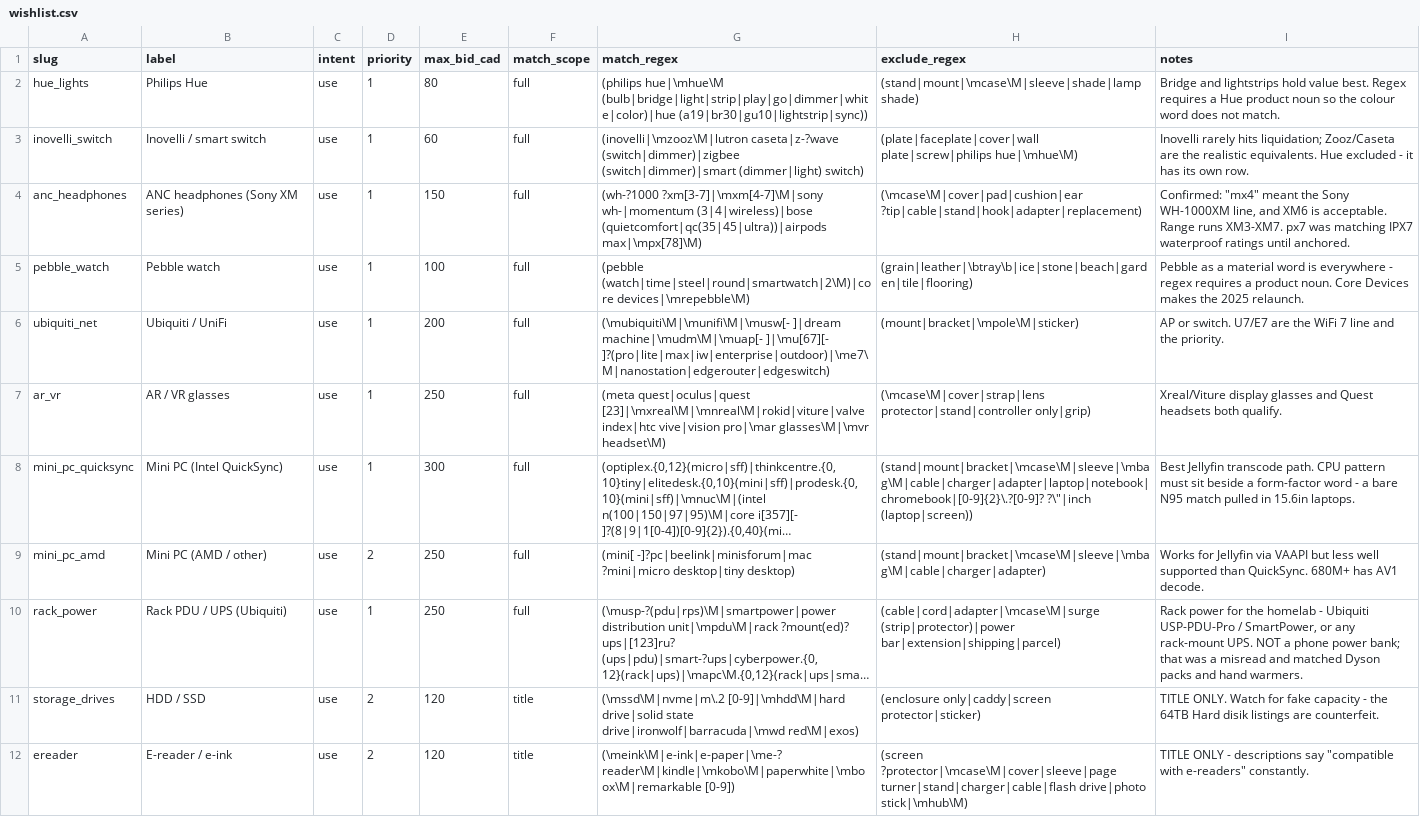
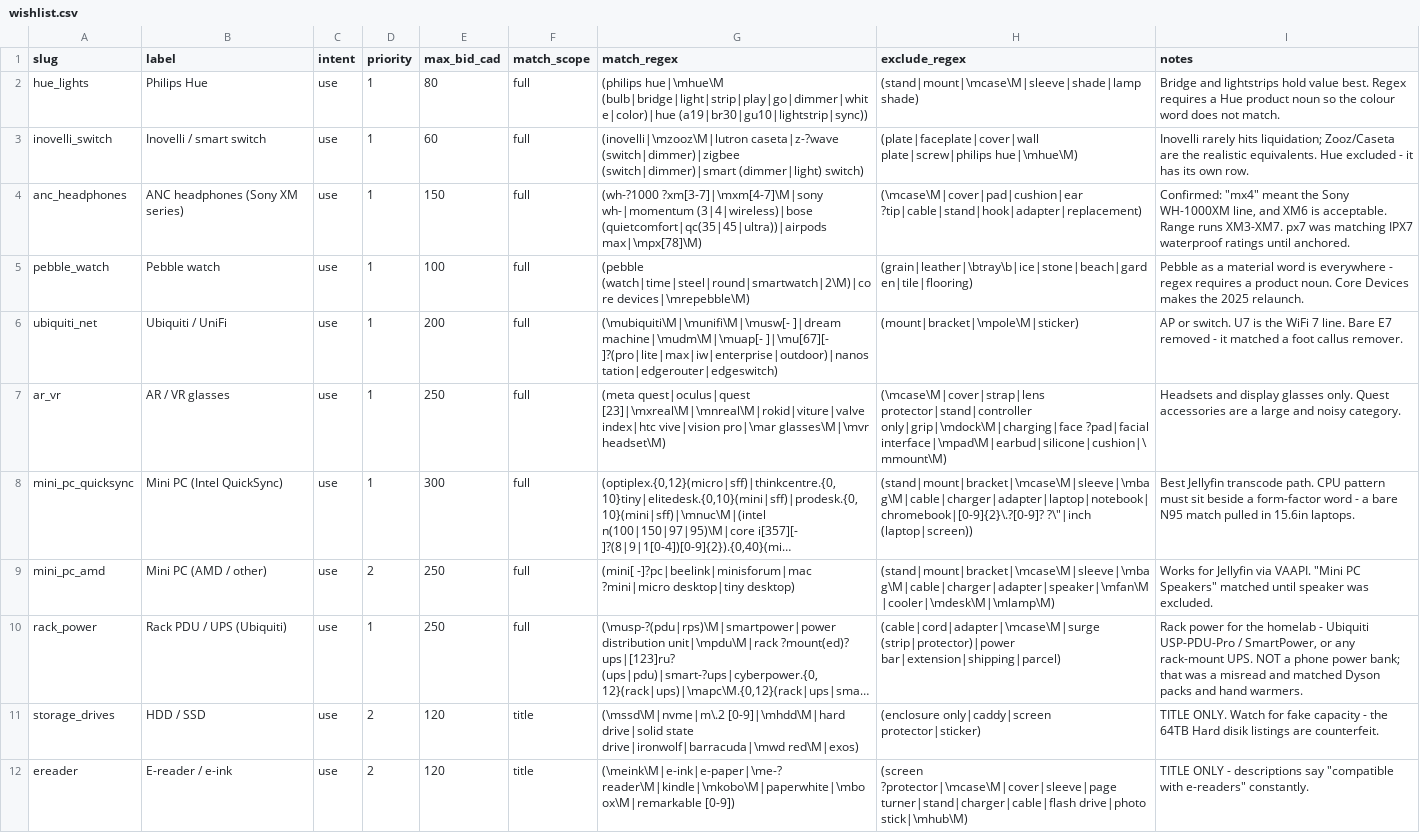
Before and after one commit to greenmushrooms/bargin_sort, a CSV file: data__bargin_sort/seeds/wishlist.csv, drawn as a sheet; only a part is shown; long unchanged cells end in …; the diff covers the shown part only; the diff names each change by its address in the sheet, - before the commit and + after, or states it on an @@ line.

```diff
--- a/data__bargin_sort/seeds/wishlist.csv
+++ b/data__bargin_sort/seeds/wishlist.csv
-G6 (match_regex): …machine|\mudm\M|\muap[- ]|\mu[67][- ]?(pro|lite|max|iw|enterprise|outdoor)|\me7\M|nanostation|edgerouter|edgeswitch)
+G6 (match_regex): …machine|\mudm\M|\muap[- ]|\mu[67][- ]?(pro|lite|max|iw|enterprise|outdoor)|nanostation|edgerouter|edgeswitch)
-I6 (notes): …or switch. U7/E7 are the WiFi 7 line and the priority.
+I6 (notes): …or switch. U7 is the WiFi 7 line. Bare E7 removed - it matched a foot callus remover.
-H7 (exclude_regex): (\mcase\M|cover|strap|lens protector|stand|controller only|grip)
+H7 (exclude_regex): (\mcase\M|cover|strap|lens protector|stand|controller only|grip|\mdock\M|charging|face ?pad|facial interface|\mpad\M|earbud|silicone|cushion|\mmount\M)
-I7 (notes): Xreal/Viture display glasses and Quest headsets both qualify.
+I7 (notes): Headsets and display glasses only. Quest accessories are a large and noisy category.
-H9 (exclude_regex): (stand|mount|bracket|\mcase\M|sleeve|\mbag\M|cable|charger|adapter)
+H9 (exclude_regex): (stand|mount|bracket|\mcase\M|sleeve|\mbag\M|cable|charger|adapter|speaker|\mfan\M|cooler|\mdesk\M|\mlamp\M)
-I9 (notes): …Jellyfin via VAAPI but less well supported than QuickSync. 680M+ has AV1 decode.
+I9 (notes): …Jellyfin via VAAPI. "Mini PC Speakers" matched until speaker was excluded.
```
Also changed, not shown: 2 edited cells elsewhere in this file.
